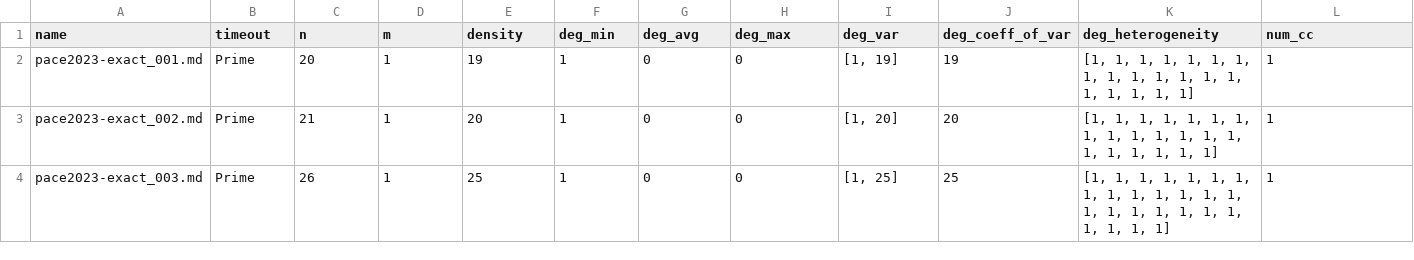
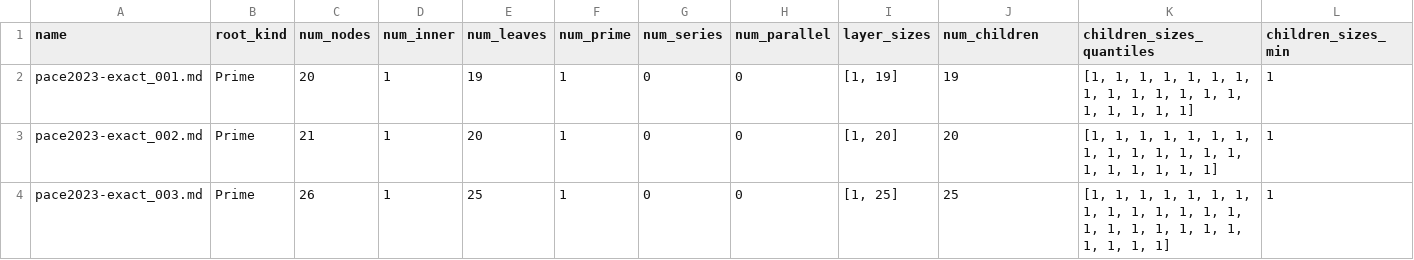
Before and after one commit to jonasspinner/modular-decomposition, a CSV file: data/06-md-tree-stats/pace2023-exact.csv, drawn as a sheet; only a part is shown; the diff covers the shown part only; the diff names each change by its address in the sheet, - before the commit and + after, or states it on an @@ line.

Commit message:
Fix header

```diff
--- a/data/06-md-tree-stats/pace2023-exact.csv
+++ b/data/06-md-tree-stats/pace2023-exact.csv
-B1: timeout
+B1: root_kind
-C1: n
+C1: num_nodes
-D1: m
+D1: num_inner
-E1: density
+E1: num_leaves
-F1: deg_min
+F1: num_prime
-G1: deg_avg
+G1: num_series
-H1: deg_max
+H1: num_parallel
-I1: deg_var
+I1: layer_sizes
-J1: deg_coeff_of_var
+J1: num_children
-K1: deg_heterogeneity
+K1: children_sizes_quantiles
-L1: num_cc
+L1: children_sizes_min
```
Also changed, not shown: 19 edited cells elsewhere in this file.
